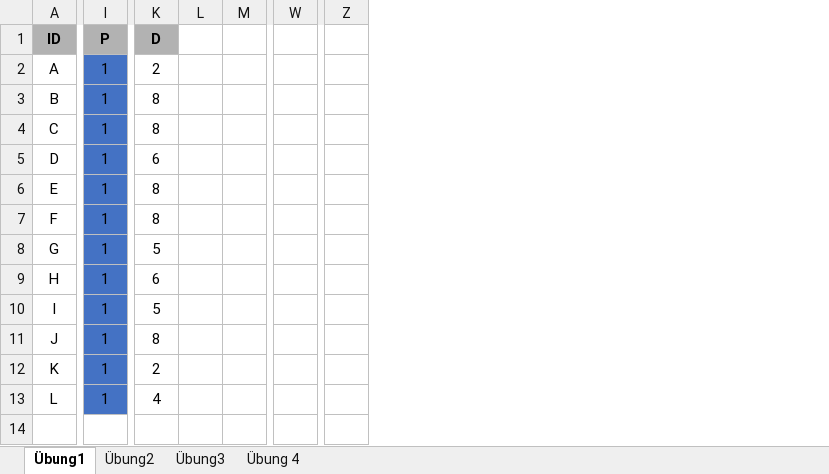
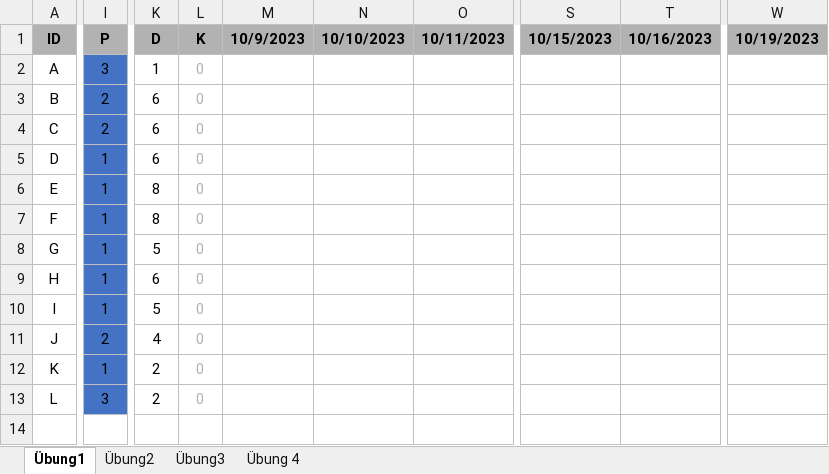
Before and after one commit to SebastianMeisel/QM_PM, an Excel workbook: FISIB_Übungen/Netzplan_Übung.xlsx, sheet Übung1, drawn as a sheet; only a part is shown, gaps mark what is left out; values as stored, in another font and other column widths than the file's, no borders; conditional formats not drawn; removed rows and columns are numbered as before the commit, all else as after; the diff covers the shown part only; the diff names each change by its address in the sheet, - before the commit and + after, or states it on an @@ line.

```diff
--- a/FISIB_Übungen/Netzplan_Übung.xlsx (sheet Übung1)
+++ b/FISIB_Übungen/Netzplan_Übung.xlsx (sheet Übung1)
-column L, empty
-column M, empty
+column L, rows 1-13: K | 0 | 0 | 0 | 0 | 0 | 0 | 0 | 0 | 0 | 0 | 0 | 0
+column M, row 1: 10/9/2023
+column N, row 1: 10/10/2023
+column O, row 1: 10/11/2023
+column S, row 1: 10/15/2023
+column T, row 1: 10/16/2023
-column W, empty
-column Z, empty
+column W, row 1: 10/19/2023
-I2: 1
+I2: 3
-K2: 2
+K2: 1
-I3:I4: 1
+I3:I4: 2
-K3:K4: 8
+K3:K4: 6
-I11: 1
+I11: 2
-K11: 8
+K11: 4
-I13: 1
+I13: 3
-K13: 4
+K13: 2
```
Also changed, not shown: 8 added rows, 8 removed rows, 32 added columns, 8 removed columns, 10 edited cells and cell formats elsewhere in this sheet, FISIB_Übungen/Online_Shop.Projekt.xlsx.
